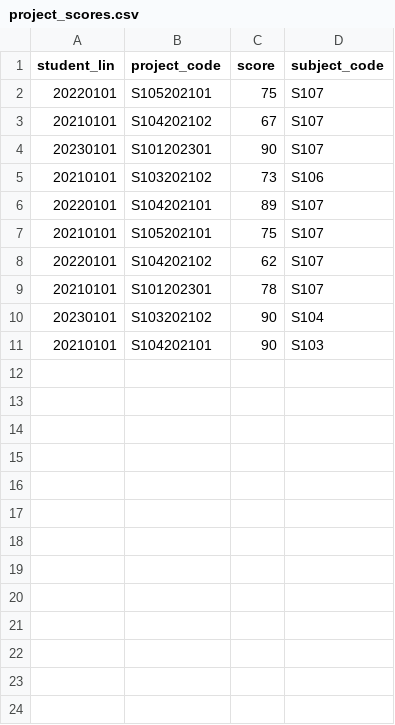
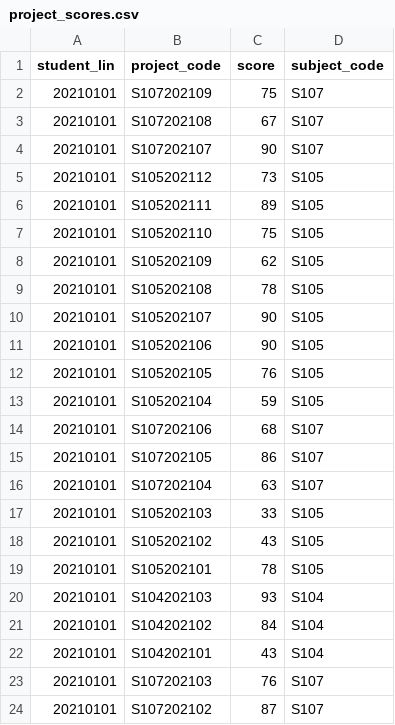
Before and after one commit to KIIZA-TREVOUR/ncis, a CSV file: uploads/uploads/projectresults/project_scores.csv, drawn as a sheet; only a part is shown; the diff covers the shown part only.

```diff
--- a/uploads/uploads/projectresults/project_scores.csv
+++ b/uploads/uploads/projectresults/project_scores.csv
@@ -1,11 +1,24 @@
 student_lin,project_code,score,subject_code
-20220101,S105202101,75,S107
-20210101,S104202102,67,S107
-20230101,S101202301,90,S107
-20210101,S103202102,73,S106
-20220101,S104202101,89,S107
-20210101,S105202101,75,S107
-20220101,S104202102,62,S107
-20210101,S101202301,78,S107
-20230101,S103202102,90,S104
-20210101,S104202101,90,S103
+20210101,S107202109,75,S107
+20210101,S107202108,67,S107
+20210101,S107202107,90,S107
+20210101,S105202112,73,S105
+20210101,S105202111,89,S105
+20210101,S105202110,75,S105
+20210101,S105202109,62,S105
+20210101,S105202108,78,S105
+20210101,S105202107,90,S105
+20210101,S105202106,90,S105
+20210101,S105202105,76,S105
+20210101,S105202104,59,S105
+20210101,S107202106,68,S107
+20210101,S107202105,86,S107
+20210101,S107202104,63,S107
+20210101,S105202103,33,S105
+20210101,S105202102,43,S105
+20210101,S105202101,78,S105
+20210101,S104202103,93,S104
+20210101,S104202102,84,S104
+20210101,S104202101,43,S104
+20210101,S107202103,76,S107
+20210101,S107202102,87,S107
```
Also changed, not shown: 1 added row elsewhere in this file, 37 other files.
